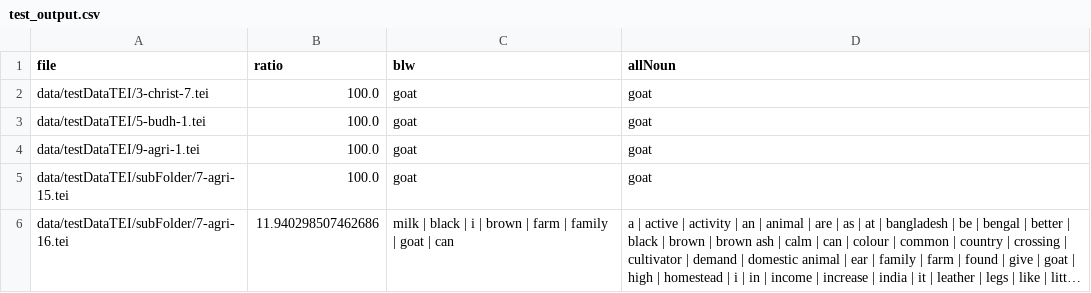
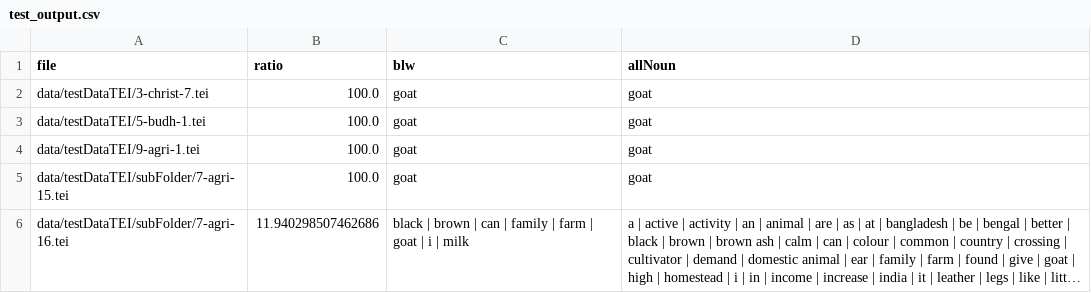
Before and after one commit to hungminhtran/caculate-readability-by-wordnet, a CSV file: output/test_output.csv, drawn as a sheet; long unchanged cells end in …; the diff names each change by its address in the sheet, - before the commit and + after, or states it on an @@ line.

```diff
--- a/output/test_output.csv
+++ b/output/test_output.csv
-C6 (blw): milk | black | i | brown | farm | family | goat | can
+C6 (blw): black | brown | can | family | farm | goat | i | milk
```
Also changed, not shown: output/test_NMoutput.csv, output/test_Vietnamese_output.csv, 1 other file.
